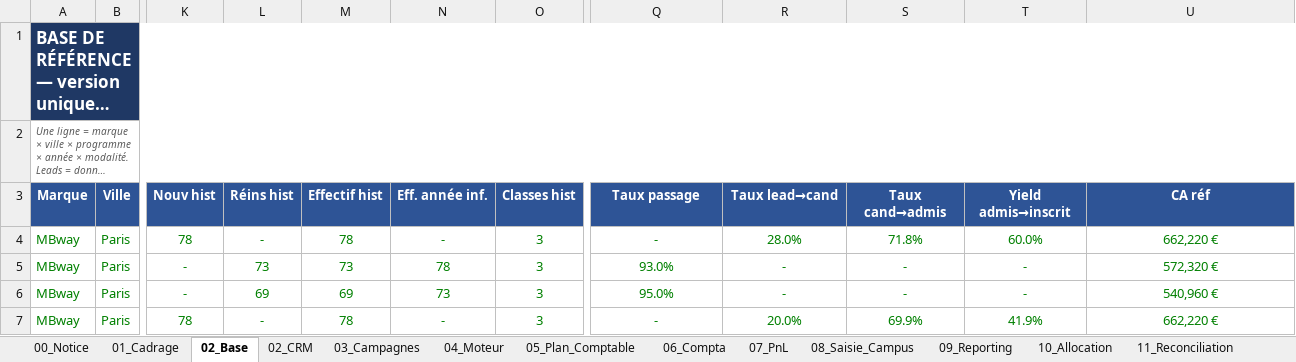
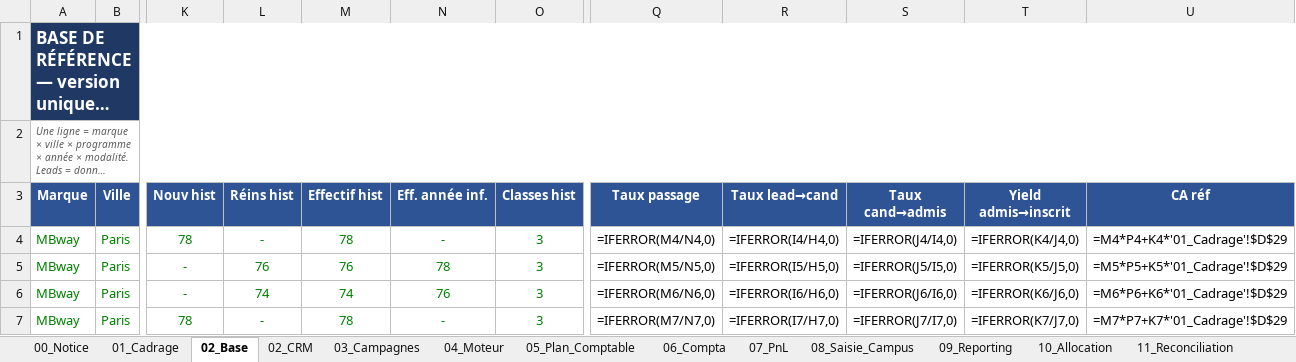
Before and after one commit to elmeziatims-art/demo5, an Excel workbook: eduservices/EDUSERVICES_Modele_CA_v3.xlsx, sheet 02_Base, drawn as a sheet; only a part is shown, gaps mark what is left out; long unchanged cells end in …; values as stored, in another font and other column widths than the file's, no borders; formulas without a stored value are shown as written; the diff covers the shown part only; the diff names each change by its address in the sheet, - before the commit and + after, or states it on an @@ line.

```diff
--- a/eduservices/EDUSERVICES_Modele_CA_v3.xlsx (sheet 02_Base)
+++ b/eduservices/EDUSERVICES_Modele_CA_v3.xlsx (sheet 02_Base)
-Q4 (Taux passage): -
+Q4 (Taux passage): =IFERROR(M4/N4,0)
-Q4:U7 text colour: #008000
+Q4:U7 text colour: black
-R4 (Taux lead→cand): 28.0%
+R4 (Taux lead→cand): =IFERROR(I4/H4,0)
-S4 (Taux cand→admis): 71.8%
+S4 (Taux cand→admis): =IFERROR(J4/I4,0)
-T4 (Yield admis→inscrit): 60.0%
+T4 (Yield admis→inscrit): =IFERROR(K4/J4,0)
-U4 (CA réf): 662,220 €
+U4 (CA réf): =M4*P4+K4*'01_Cadrage'!$D$29
-L5 (Réins hist): 73
+L5 (Réins hist): 76
-M5 (Effectif hist): 73
+M5 (Effectif hist): 76
-Q5 (Taux passage): 93.0%
+Q5 (Taux passage): =IFERROR(M5/N5,0)
-R5 (Taux lead→cand): -
+R5 (Taux lead→cand): =IFERROR(I5/H5,0)
-S5 (Taux cand→admis): -
+S5 (Taux cand→admis): =IFERROR(J5/I5,0)
-T5 (Yield admis→inscrit): -
+T5 (Yield admis→inscrit): =IFERROR(K5/J5,0)
-U5 (CA réf): 572,320 €
+U5 (CA réf): =M5*P5+K5*'01_Cadrage'!$D$29
-L6 (Réins hist): 69
+L6 (Réins hist): 74
-M6 (Effectif hist): 69
+M6 (Effectif hist): 74
-N6 (Eff. année inf.): 73
+N6 (Eff. année inf.): 76
-Q6 (Taux passage): 95.0%
+Q6 (Taux passage): =IFERROR(M6/N6,0)
-R6 (Taux lead→cand): -
+R6 (Taux lead→cand): =IFERROR(I6/H6,0)
-S6 (Taux cand→admis): -
+S6 (Taux cand→admis): =IFERROR(J6/I6,0)
-T6 (Yield admis→inscrit): -
+T6 (Yield admis→inscrit): =IFERROR(K6/J6,0)
-U6 (CA réf): 540,960 €
+U6 (CA réf): =M6*P6+K6*'01_Cadrage'!$D$29
-Q7 (Taux passage): -
+Q7 (Taux passage): =IFERROR(M7/N7,0)
-R7 (Taux lead→cand): 20.0%
+R7 (Taux lead→cand): =IFERROR(I7/H7,0)
-S7 (Taux cand→admis): 69.9%
+S7 (Taux cand→admis): =IFERROR(J7/I7,0)
-T7 (Yield admis→inscrit): 41.9%
+T7 (Yield admis→inscrit): =IFERROR(K7/J7,0)
-U7 (CA réf): 662,220 €
+U7 (CA réf): =M7*P7+K7*'01_Cadrage'!$D$29
```
Also changed, not shown: 348 edited cells and cell formats elsewhere in this sheet, sheet 06_Compta, sheet 04_Moteur, sheet 02_CRM, sheet 03_Campagnes, sheet 01_Cadrage, sheet 07_PnL, 1 more sheet, 1 other file.
